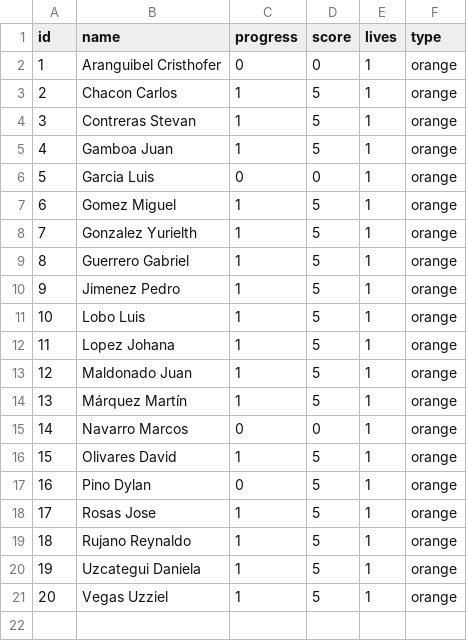
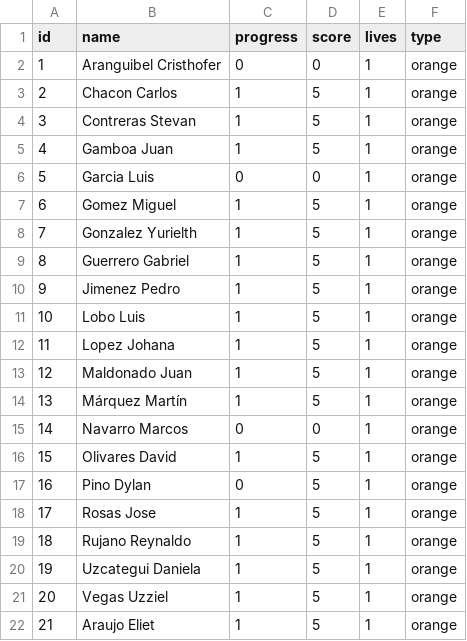
Before and after one commit to jose6alejandro/Progreso-PR1_04_B2026, a CSV file: data.csv, drawn as a sheet; the diff names each change by its address in the sheet, - before the commit and + after, or states it on an @@ line.

Commit message:
estudiante nuevo

```diff
--- a/data.csv
+++ b/data.csv
+row 22: 21 | Araujo Eliet | 1 | 5 | 1 | orange
```
